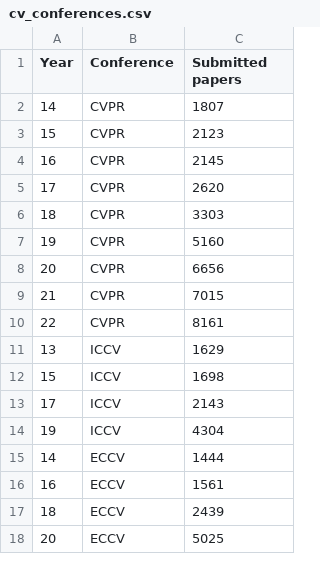
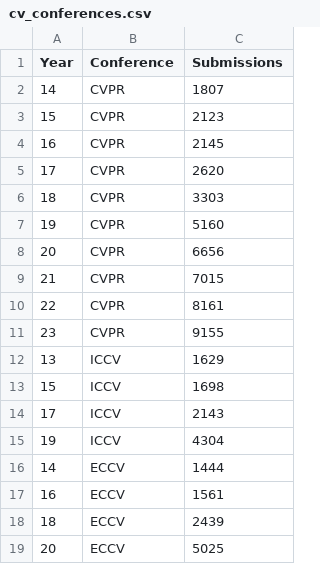
Before and after one commit to skaliy/thesis_supplementary_materials, a CSV file: data/cv_conferences.csv, drawn as a sheet; the diff names each change by its address in the sheet, - before the commit and + after, or states it on an @@ line.

```diff
--- a/data/cv_conferences.csv
+++ b/data/cv_conferences.csv
-C1: Submitted papers
+C1: Submissions
+row 11: 23 | CVPR | 9155
```
Also changed, not shown: 9 other files.
